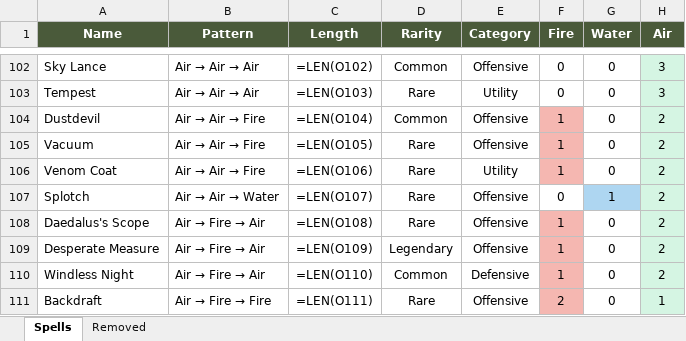
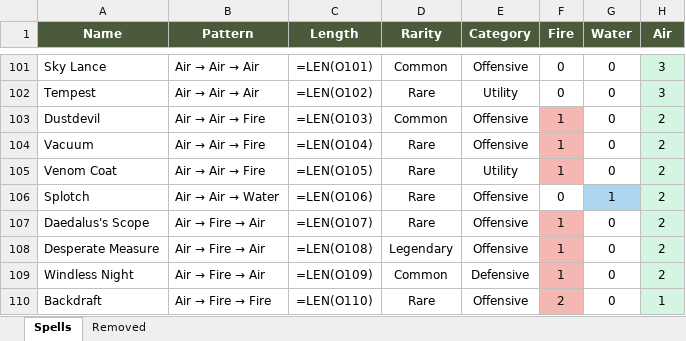
Before and after one commit to Vu-QuangMinh/The-last-tree, an Excel workbook: docs/spells.xlsx, sheet Spells, drawn as a sheet; only a part is shown, gaps mark what is left out; values as stored, in another font and other column widths than the file's, no borders; formulas without a stored value are shown as written; addresses are those after the commit; the diff covers the shown part only; the diff names each change by its address in the sheet, - before the commit and + after, or states it on an @@ line.

```diff
--- a/docs/spells.xlsx (sheet Spells)
+++ b/docs/spells.xlsx (sheet Spells)
-C101 (Length): =LEN(O102)
+C101 (Length): =LEN(O101)
-C102 (Length): =LEN(O103)
+C102 (Length): =LEN(O102)
-C103 (Length): =LEN(O104)
+C103 (Length): =LEN(O103)
-C104 (Length): =LEN(O105)
+C104 (Length): =LEN(O104)
-C105 (Length): =LEN(O106)
+C105 (Length): =LEN(O105)
-C106 (Length): =LEN(O107)
+C106 (Length): =LEN(O106)
-C107 (Length): =LEN(O108)
+C107 (Length): =LEN(O107)
-C108 (Length): =LEN(O109)
+C108 (Length): =LEN(O108)
-C109 (Length): =LEN(O110)
+C109 (Length): =LEN(O109)
-C110 (Length): =LEN(O111)
+C110 (Length): =LEN(O110)
```
Also changed, not shown: 1 added row, 1 removed row, 72 edited cells and cell formats elsewhere in this sheet, sheet Removed, 6 other files.
